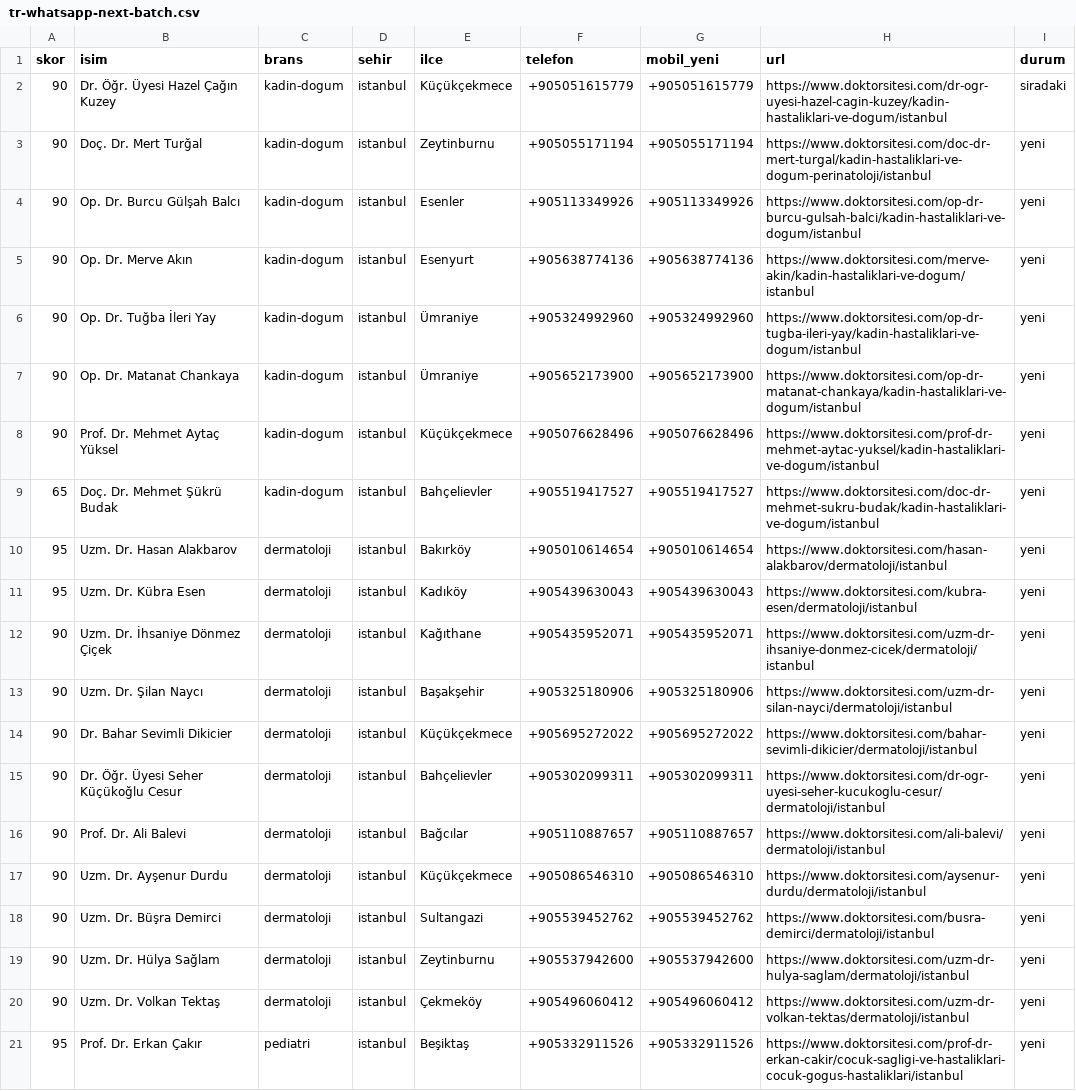
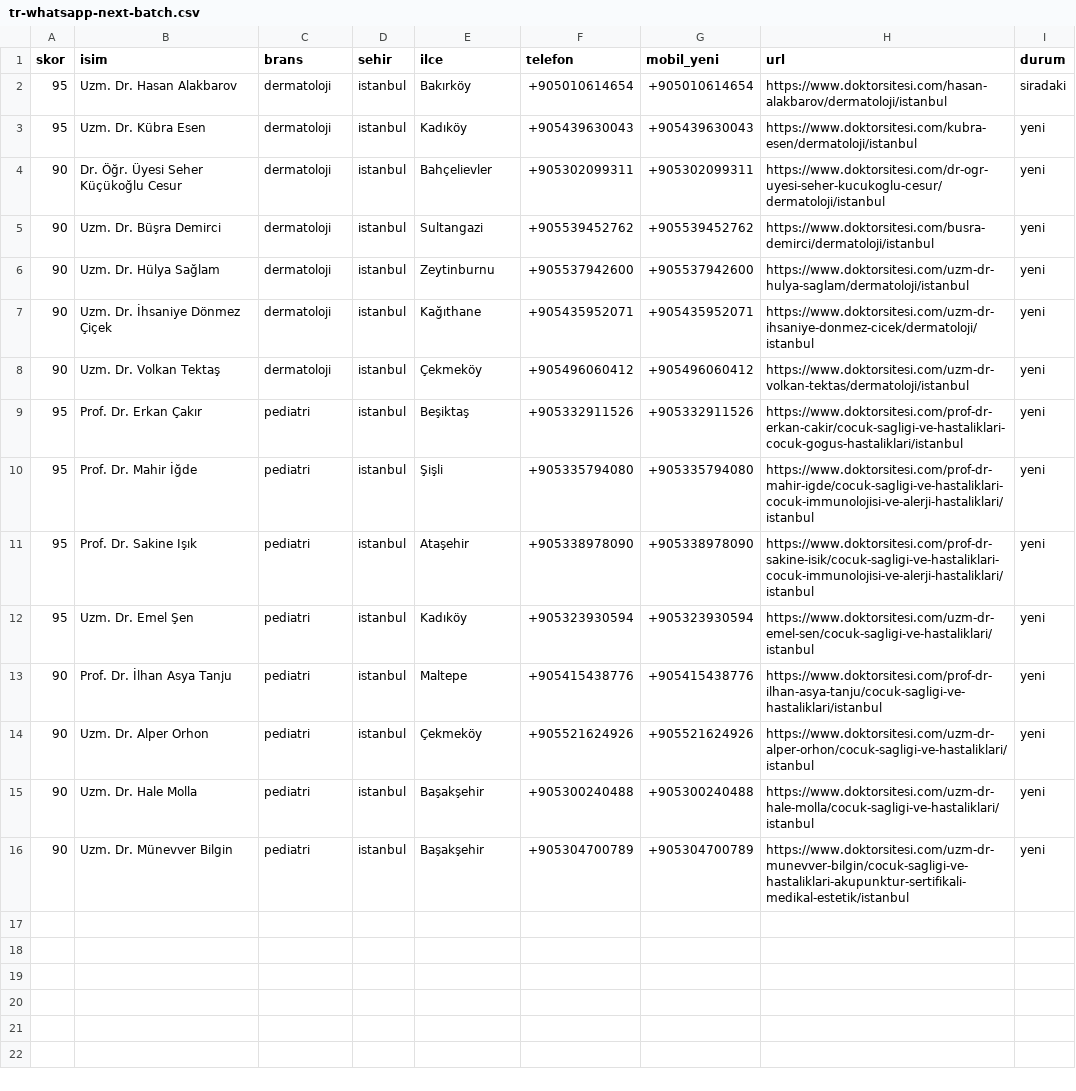
Before and after one commit to dreamturkiye/notya-ai, a CSV file: docs/growth/tr-whatsapp-next-batch.csv, drawn as a sheet; only a part is shown; the shorter side is filled out with more unchanged rows; the diff covers the shown part only.

```diff
--- a/docs/growth/tr-whatsapp-next-batch.csv
+++ b/docs/growth/tr-whatsapp-next-batch.csv
@@ -1,10 +1,2 @@
 skor,isim,brans,sehir,ilce,telefon,mobil_yeni,url,durum
-90,Dr. Öğr. Üyesi Hazel Çağın Kuzey,kadin-dogum,istanbul,Küçükçekmece,+905051615779,+905051615779,https://www.doktorsitesi.com/dr-ogr-uyesi-hazel-cagin-kuzey/kadin-hastaliklari-ve-dogum/istanbul,siradaki
-90,Doç. Dr. Mert Turğal,kadin-dogum,istanbul,Zeytinburnu,+905055171194,+905055171194,https://www.doktorsitesi.com/doc-dr-mert-turgal/kadin-hastaliklari-ve-dogum-perinatoloji/istanbul,yeni
-90,Op. Dr. Burcu Gülşah Balcı,kadin-dogum,istanbul,Esenler,+905113349926,+905113349926,https://www.doktorsitesi.com/op-dr-burcu-gulsah-balci/kadin-hastaliklari-ve-dogum/istanbul,yeni
-90,Op. Dr. Merve Akın,kadin-dogum,istanbul,Esenyurt,+905638774136,+905638774136,https://www.doktorsitesi.com/merve-akin/kadin-hastaliklari-ve-dogum/istanbul,yeni
-90,Op. Dr. Tuğba İleri Yay,kadin-dogum,istanbul,Ümraniye,+905324992960,+905324992960,https://www.doktorsitesi.com/op-dr-tugba-ileri-yay/kadin-hastaliklari-ve-dogum/istanbul,yeni
-90,Op. Dr. Matanat Chankaya,kadin-dogum,istanbul,Ümraniye,+905652173900,+905652173900,https://www.doktorsitesi.com/op-dr-matanat-chankaya/kadin-hastaliklari-ve-dogum/istanbul,yeni
-90,Prof. Dr. Mehmet Aytaç Yüksel,kadin-dogum,istanbul,Küçükçekmece,+905076628496,+905076628496,https://www.doktorsitesi.com/prof-dr-mehmet-aytac-yuksel/kadin-hastaliklari-ve-dogum/istanbul,yeni
-65,Doç. Dr. Mehmet Şükrü Budak,kadin-dogum,istanbul,Bahçelievler,+905519417527,+905519417527,https://www.doktorsitesi.com/doc-dr-mehmet-sukru-budak/kadin-hastaliklari-ve-dogum/istanbul,yeni
-95,Uzm. Dr. Hasan Alakbarov,dermatoloji,istanbul,Bakırköy,+905010614654,+905010614654,https://www.doktorsitesi.com/hasan-alakbarov/dermatoloji/istanbul,yeni
+"95","Uzm. Dr. Hasan Alakbarov","dermatoloji","istanbul","Bakırköy","+905010614654","+905010614654","https://www.doktorsitesi.com/hasan-alakbarov/dermatoloji/istanbul","siradaki"
@@ -12,3 +3,0 @@ skor,isim,brans,sehir,ilce,telefon,mobil_yeni,url,durum
-90,Uzm. Dr. İhsaniye Dönmez Çiçek,dermatoloji,istanbul,Kağıthane,+905435952071,+905435952071,https://www.doktorsitesi.com/uzm-dr-ihsaniye-donmez-cicek/dermatoloji/istanbul,yeni
-90,Uzm. Dr. Şilan Naycı,dermatoloji,istanbul,Başakşehir,+905325180906,+905325180906,https://www.doktorsitesi.com/uzm-dr-silan-nayci/dermatoloji/istanbul,yeni
-90,Dr. Bahar Sevimli Dikicier,dermatoloji,istanbul,Küçükçekmece,+905695272022,+905695272022,https://www.doktorsitesi.com/bahar-sevimli-dikicier/dermatoloji/istanbul,yeni
@@ -16,2 +4,0 @@ skor,isim,brans,sehir,ilce,telefon,mobil_yeni,url,durum
-90,Prof. Dr. Ali Balevi,dermatoloji,istanbul,Bağcılar,+905110887657,+905110887657,https://www.doktorsitesi.com/ali-balevi/dermatoloji/istanbul,yeni
-90,Uzm. Dr. Ayşenur Durdu,dermatoloji,istanbul,Küçükçekmece,+905086546310,+905086546310,https://www.doktorsitesi.com/aysenur-durdu/dermatoloji/istanbul,yeni
@@ -19,0 +7 @@ skor,isim,brans,sehir,ilce,telefon,mobil_yeni,url,durum
+"90","Uzm. Dr. İhsaniye Dönmez Çiçek","dermatoloji","istanbul","Kağıthane","+905435952071","+905435952071","https://www.doktorsitesi.com/uzm-dr-ihsaniye-donmez-cicek/dermatoloji/istanbul","yeni"
```
Also changed, not shown: 4 removed rows elsewhere in this file, docs/growth/tr-gsm-enrich-hits.csv, docs/growth/tr-outreach-ledger.csv, 7 other files.
